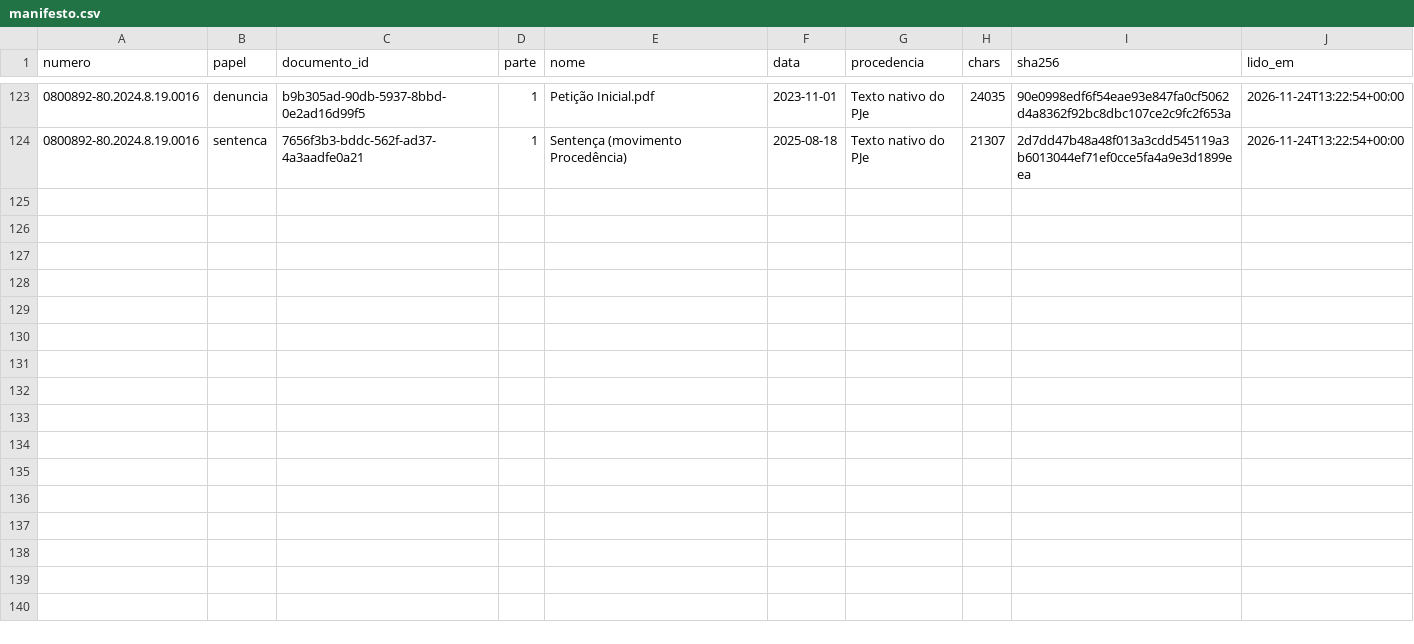
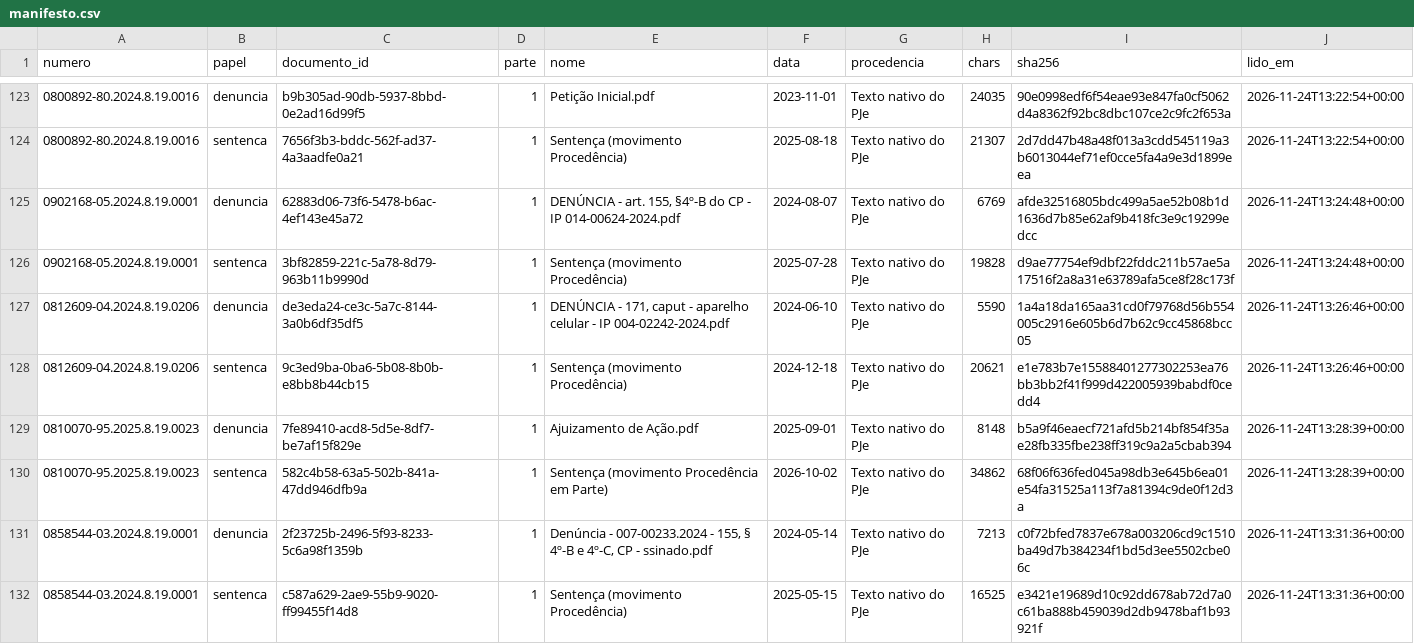
Before and after one commit to pbms01/FGV_TJPA, a CSV file: textos/tjrj/manifesto.csv, drawn as a sheet; only a part is shown, gaps mark what is left out; the diff names each change by its address in the sheet, - before the commit and + after, or states it on an @@ line.

```diff
--- a/textos/tjrj/manifesto.csv
+++ b/textos/tjrj/manifesto.csv
+row 125: 0902168-05.2024.8.19.0001 | denuncia | 62883d06-73f6-5478-b6ac-4ef143e45a72 | 1 | DENÚNCIA - art. 155, §4º-B do CP - IP 014-00624-2024.pdf | 2024-08-07 | Texto nativo do PJe | 6769 | afde32516805bdc499a5ae52b08b1d1636d7b85e62af9b418fc3e9c19299edcc | 2026-11-24T13:24:48+00:00
+row 126: 0902168-05.2024.8.19.0001 | sentenca | 3bf82859-221c-5a78-8d79-963b11b9990d | 1 | Sentença (movimento Procedência) | 2025-07-28 | Texto nativo do PJe | 19828 | d9ae77754ef9dbf22fddc211b57ae5a17516f2a8a31e63789afa5ce8f28c173f | 2026-11-24T13:24:48+00:00
+row 127: 0812609-04.2024.8.19.0206 | denuncia | de3eda24-ce3c-5a7c-8144-3a0b6df35df5 | 1 | DENÚNCIA - 171, caput - aparelho celular - IP 004-02242-2024.pdf | 2024-06-10 | Texto nativo do PJe | 5590 | 1a4a18da165aa31cd0f79768d56b554005c2916e605b6d7b62c9cc45868bcc05 | 2026-11-24T13:26:46+00:00
+row 128: 0812609-04.2024.8.19.0206 | sentenca | 9c3ed9ba-0ba6-5b08-8b0b-e8bb8b44cb15 | 1 | Sentença (movimento Procedência) | 2024-12-18 | Texto nativo do PJe | 20621 | e1e783b7e15588401277302253ea76bb3bb2f41f999d422005939babdf0cedd4 | 2026-11-24T13:26:46+00:00
+row 129: 0810070-95.2025.8.19.0023 | denuncia | 7fe89410-acd8-5d5e-8df7-be7af15f829e | 1 | Ajuizamento de Ação.pdf | 2025-09-01 | Texto nativo do PJe | 8148 | b5a9f46eaecf721afd5b214bf854f35ae28fb335fbe238ff319c9a2a5cbab394 | 2026-11-24T13:28:39+00:00
+row 130: 0810070-95.2025.8.19.0023 | sentenca | 582c4b58-63a5-502b-841a-47dd946dfb9a | 1 | Sentença (movimento Procedência em Parte) | 2026-10-02 | Texto nativo do PJe | 34862 | 68f06f636fed045a98db3e645b6ea01e54fa31525a113f7a81394c9de0f12d3a | 2026-11-24T13:28:39+00:00
+row 131: 0858544-03.2024.8.19.0001 | denuncia | 2f23725b-2496-5f93-8233-5c6a98f1359b | 1 | Denúncia - 007-00233.2024 - 155, § 4º-B e 4º-C, CP - ssinado.pdf | 2024-05-14 | Texto nativo do PJe | 7213 | c0f72bfed7837e678a003206cd9c1510ba49d7b384234f1bd5d3ee5502cbe06c | 2026-11-24T13:31:36+00:00
+row 132: 0858544-03.2024.8.19.0001 | sentenca | c587a629-2ae9-55b9-9020-ff99455f14d8 | 1 | Sentença (movimento Procedência) | 2025-05-15 | Texto nativo do PJe | 16525 | e3421e19689d10c92dd678ab72d7a0c61ba888b459039d2db9478baf1b93921f | 2026-11-24T13:31:36+00:00
```
Also changed, not shown: dados/codex_tjrj/status.csv, 8 other files.
